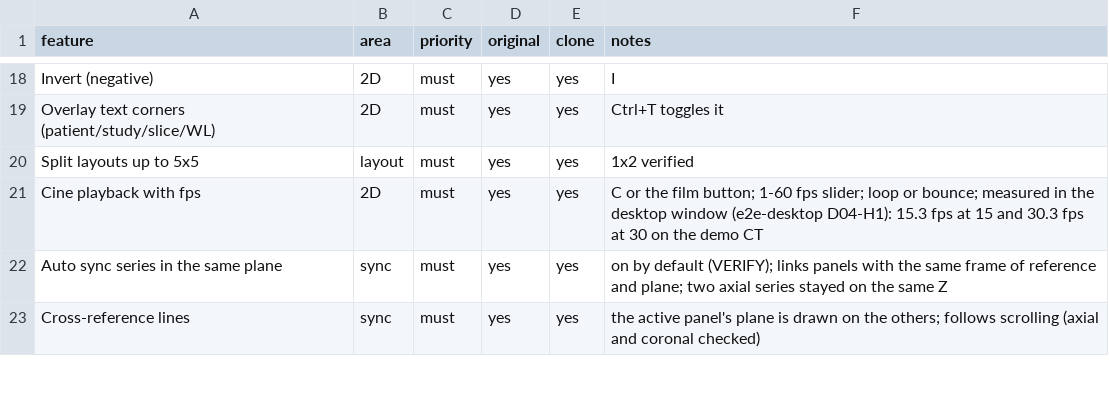
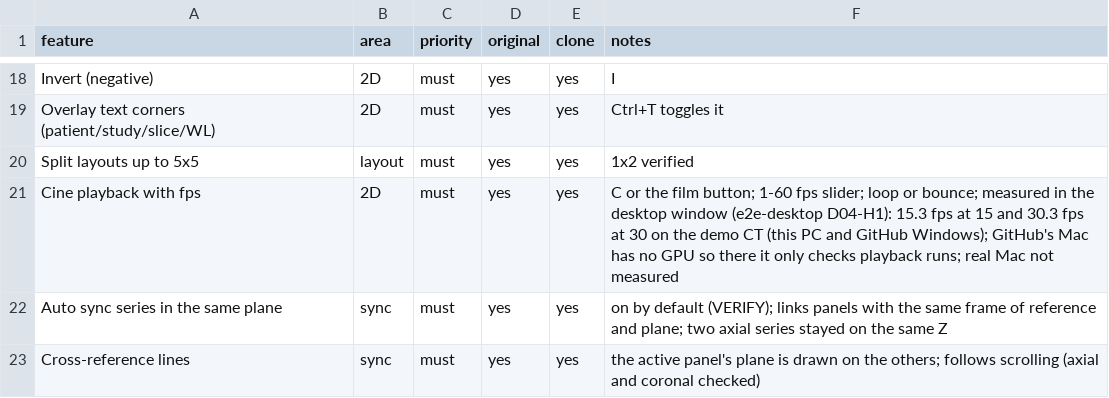
Before and after one commit to Holmes-99/dicom-viewer, a CSV file: replica/features.csv, drawn as a sheet; only a part is shown, gaps mark what is left out.

Commit message:
test: D04 warms up a full cine loop; on GitHub's GPU-less Mac only checks that playback runs

```diff
--- a/replica/features.csv
+++ b/replica/features.csv
@@ -20,3 +20,3 @@ Overlay text corners (patient/study/slice/WL),2D,must,yes,yes,Ctrl+T toggles it
 Split layouts up to 5x5,layout,must,yes,yes,1x2 verified
-Cine playback with fps,2D,must,yes,yes,C or the film button; 1-60 fps slider; loop or bounce; measured in the desktop window (e2e-desktop D04-H1): 15.3 fps at 15 and 30.3 fps at 30 on the demo CT
+Cine playback with fps,2D,must,yes,yes,C or the film button; 1-60 fps slider; loop or bounce; measured in the desktop window (e2e-desktop D04-H1): 15.3 fps at 15 and 30.3 fps at 30 on the demo CT (this PC and GitHub Windows); GitHub's Mac has no GPU so there it only checks playback runs; real Mac not measured
 Auto sync series in the same plane,sync,must,yes,yes,on by default (VERIFY); links panels with the same frame of reference and plane; two axial series stayed on the same Z
```
Also changed, not shown: 1 other file.
